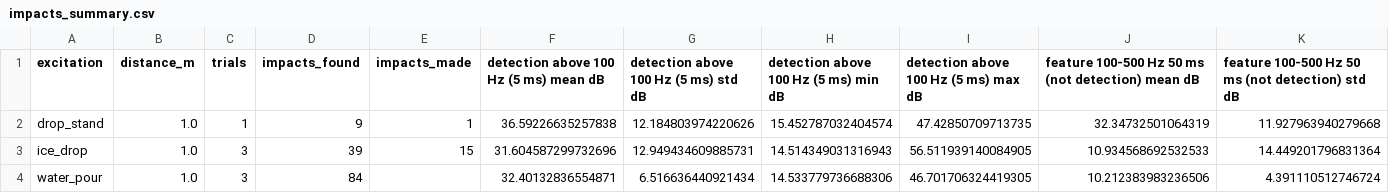
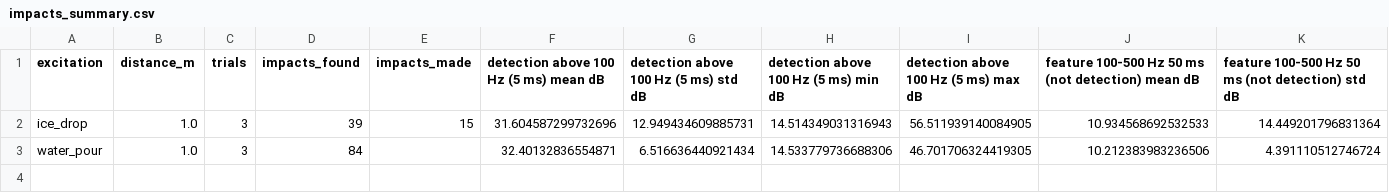
Before and after one commit to lucaslombanaarias/everyday-objects-sensing, a CSV file: data/controlled/analysis/2026-11-11/impacts_summary.csv, drawn as a sheet; only a part is shown; rows hold the shown columns only; the diff names each change by its address in the sheet, - before the commit and + after, or states it on an @@ line.

```diff
--- a/data/controlled/analysis/2026-11-11/impacts_summary.csv
+++ b/data/controlled/analysis/2026-11-11/impacts_summary.csv
-row 2: drop_stand | 1.0 | 1 | 9 | 1 | 36.59226635257838 | 12.184803974220626 | 15.452787032404574 | 47.42850709713735 | 32.34732501064319 | 11.927963940279668
```
Also changed, not shown: data/controlled/analysis/2026-11-11/impacts_counts.csv, data/controlled/analysis/2026-11-11/impacts_trials.csv, 4 other files.
